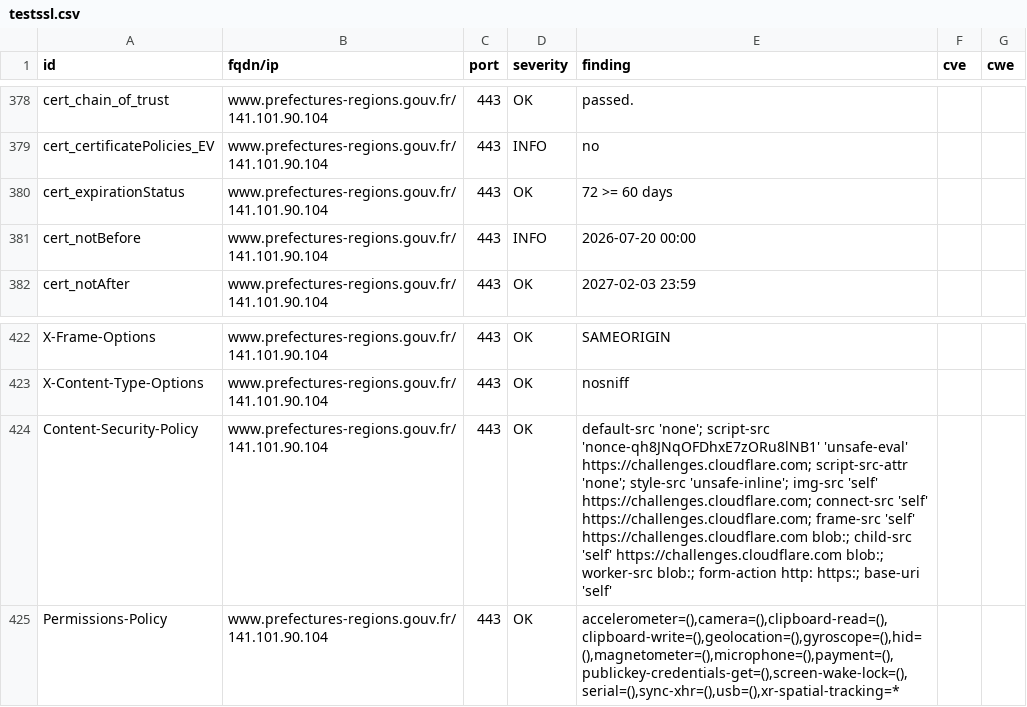
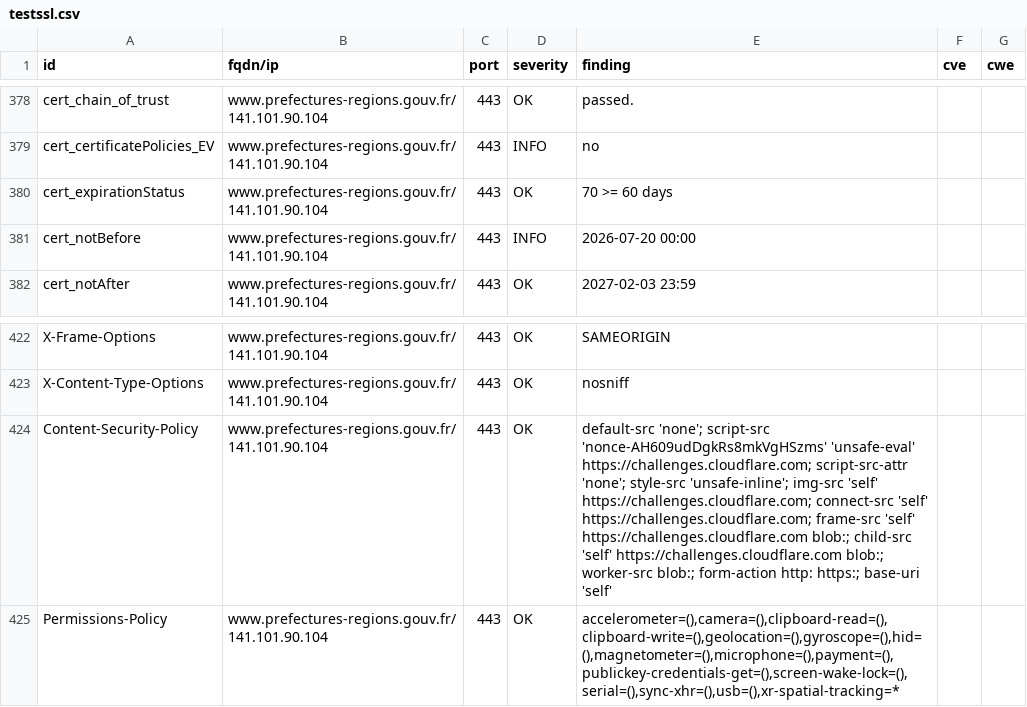
Before and after one commit to dnum-mi/dashlord, a CSV file: results/aHR0cHM6Ly93d3cucHJlZmVjdHVyZXMtcmVnaW9ucy5nb3V2LmZyL2FxdWl0YWluZS1saW1vdXNpbi1wb2l0b3UtY2hhcmVudGVz/testssl.csv, drawn as a sheet; only a part is shown, gaps mark what is left out; the diff covers the shown part only; the diff names each change by its address in the sheet, - before the commit and + after, or states it on an @@ line.

```diff
--- a/results/aHR0cHM6Ly93d3cucHJlZmVjdHVyZXMtcmVnaW9ucy5nb3V2LmZyL2FxdWl0YWluZS1saW1vdXNpbi1wb2l0b3UtY2hhcmVudGVz/testssl.csv
+++ b/results/aHR0cHM6Ly93d3cucHJlZmVjdHVyZXMtcmVnaW9ucy5nb3V2LmZyL2FxdWl0YWluZS1saW1vdXNpbi1wb2l0b3UtY2hhcmVudGVz/testssl.csv
-E380 (finding): 72 >= 60 days
+E380 (finding): 70 >= 60 days
-E424 (finding): …'none'; script-src 'nonce-qh8JNqOFDhxE7zORu8lNB1' 'unsafe-eval' https://challenges.cloudflare.com;…
+E424 (finding): …'none'; script-src 'nonce-AH609udDgkRs8mkVgHSzms' 'unsafe-eval' https://challenges.cloudflare.com;…
```
Also changed, not shown: 12 edited cells elsewhere in this file, 5 other files.
